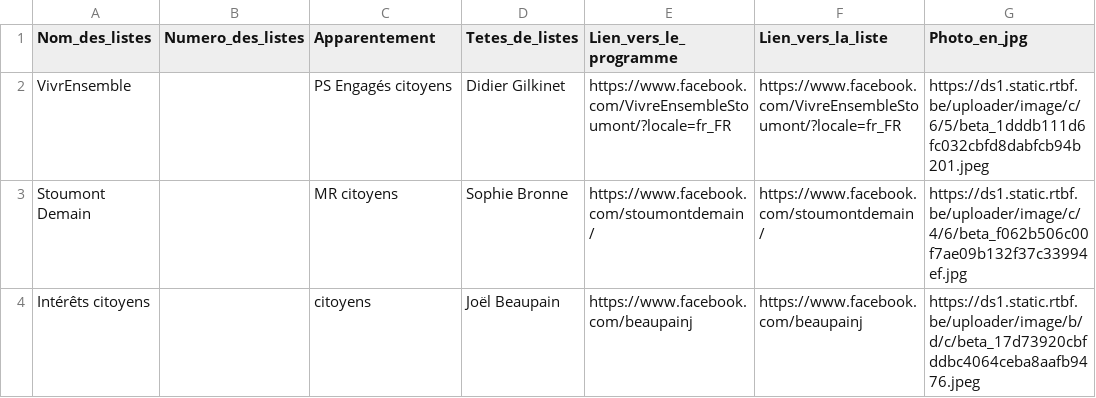
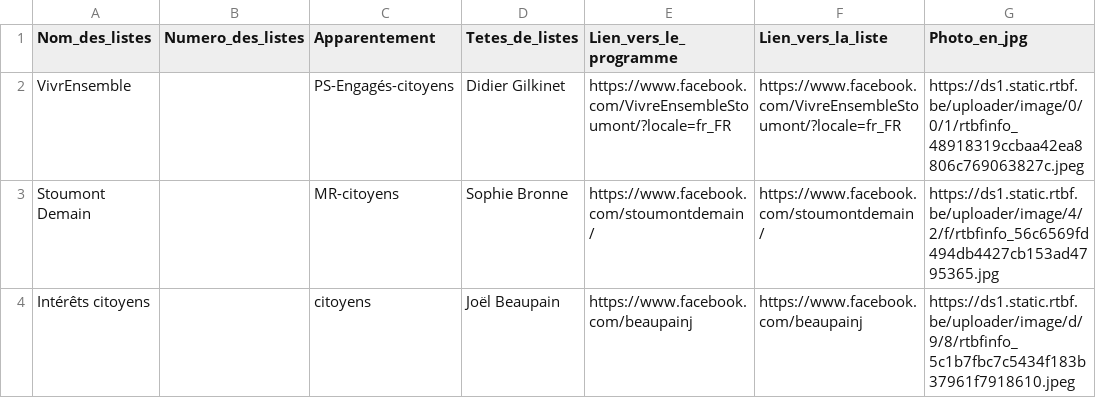
Before and after one commit to amcaw/electionslists, a CSV file: 4987.csv, drawn as a sheet.

Commit message:
Upload CSV file

```diff
--- a/4987.csv
+++ b/4987.csv
@@ -1,4 +1,4 @@
 Nom_des_listes,Numero_des_listes,Apparentement,Tetes_de_listes,Lien_vers_le_programme,Lien_vers_la_liste,Photo_en_jpg
-VivrEnsemble,,PS  Engagés  citoyens,Didier Gilkinet,https://www.facebook.com/VivreEnsembleStoumont/?locale=fr_FR,https://www.facebook.com/VivreEnsembleStoumont/?locale=fr_FR,https://ds1.static.rtbf.be/uploader/image/c/6/5/beta_1dddb111d6fc032cbfd8dabfcb94b201.jpeg
-Stoumont Demain,,MR  citoyens,Sophie Bronne,https://www.facebook.com/stoumontdemain/,https://www.facebook.com/stoumontdemain/,https://ds1.static.rtbf.be/uploader/image/c/4/6/beta_f062b506c00f7ae09b132f37c33994ef.jpg
-Intérêts citoyens,,citoyens,Joël Beaupain,https://www.facebook.com/beaupainj,https://www.facebook.com/beaupainj,https://ds1.static.rtbf.be/uploader/image/b/d/c/beta_17d73920cbfddbc4064ceba8aafb9476.jpeg
+VivrEnsemble,,PS-Engagés-citoyens,Didier Gilkinet,https://www.facebook.com/VivreEnsembleStoumont/?locale=fr_FR,https://www.facebook.com/VivreEnsembleStoumont/?locale=fr_FR,https://ds1.static.rtbf.be/uploader/image/0/0/1/rtbfinfo_48918319ccbaa42ea8806c769063827c.jpeg
+Stoumont Demain,,MR-citoyens,Sophie Bronne,https://www.facebook.com/stoumontdemain/,https://www.facebook.com/stoumontdemain/,https://ds1.static.rtbf.be/uploader/image/4/2/f/rtbfinfo_56c6569fd494db4427cb153ad4795365.jpg
+Intérêts citoyens,,citoyens,Joël Beaupain,https://www.facebook.com/beaupainj,https://www.facebook.com/beaupainj,https://ds1.static.rtbf.be/uploader/image/d/9/8/rtbfinfo_5c1b7fbc7c5434f183b37961f7918610.jpeg
```
